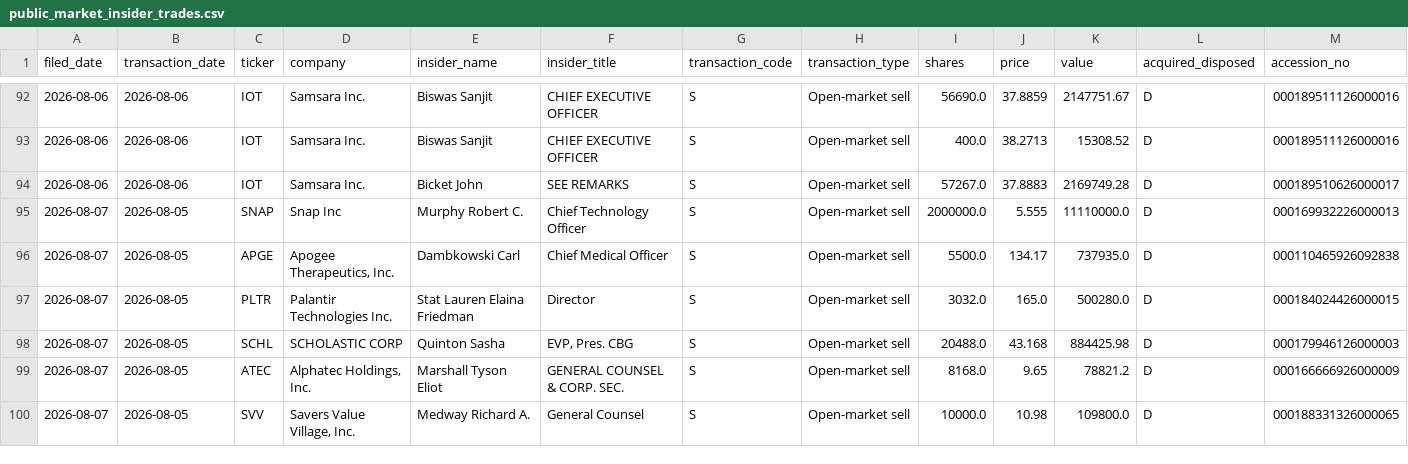
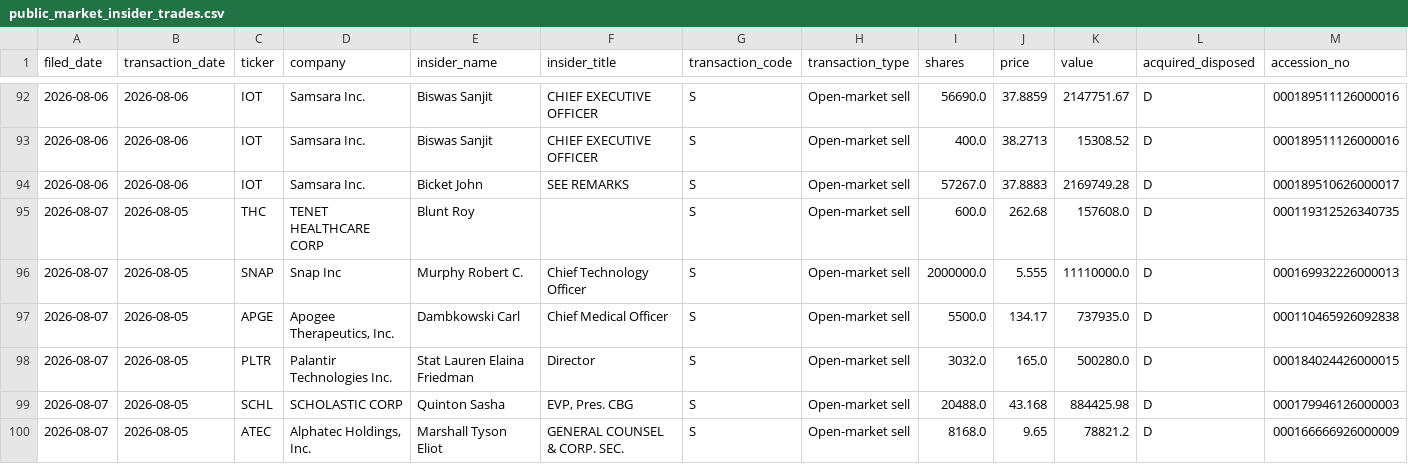
Before and after one commit to aivisionaryworld-blip/ai-insider-site, a CSV file: public_market_insider_trades.csv, drawn as a sheet; only a part is shown, gaps mark what is left out; the shorter side is filled out with more unchanged rows; the diff names each change by its address in the sheet, - before the commit and + after, or states it on an @@ line.

```diff
--- a/public_market_insider_trades.csv
+++ b/public_market_insider_trades.csv
+row 95: 2026-08-07 | 2026-08-05 | THC | TENET HEALTHCARE CORP | Blunt Roy |  | S | Open-market sell | 600.0 | 262.68 | 157608.0 | D | 000119312526340735
```
